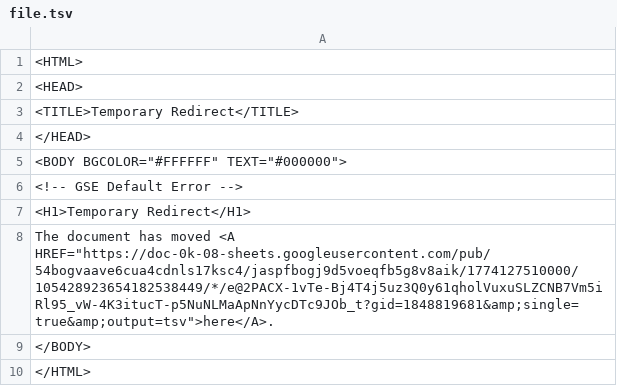
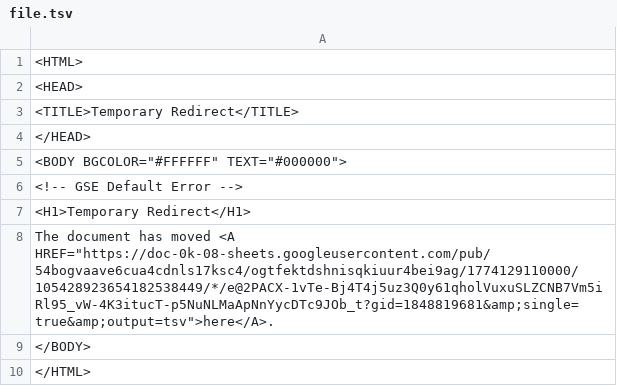
Before and after one commit to bostonshowcal/bostonshowcal, a TSV file: file.tsv, drawn as a sheet.

Commit message:
new date commit

```diff
--- a/file.tsv
+++ b/file.tsv
@@ -7,3 +7,3 @@
 <H1>Temporary Redirect</H1>
-The document has moved <A HREF="https://doc-0k-08-sheets.googleusercontent.com/pub/54bogvaave6cua4cdnls17ksc4/jaspfbogj9d5voeqfb5g8v8aik/1774127510000/105428923654182538449/*/e@2PACX-1vTe-Bj4T4j5uz3Q0y61qholVuxuSLZCNB7Vm5iRl95_vW-4K3itucT-p5NuNLMaApNnYycDTc9JOb_t?gid=1848819681&amp;single=true&amp;output=tsv">here</A>.
+The document has moved <A HREF="https://doc-0k-08-sheets.googleusercontent.com/pub/54bogvaave6cua4cdnls17ksc4/ogtfektdshnisqkiuur4bei9ag/1774129110000/105428923654182538449/*/e@2PACX-1vTe-Bj4T4j5uz3Q0y61qholVuxuSLZCNB7Vm5iRl95_vW-4K3itucT-p5NuNLMaApNnYycDTc9JOb_t?gid=1848819681&amp;single=true&amp;output=tsv">here</A>.
 </BODY>
```
